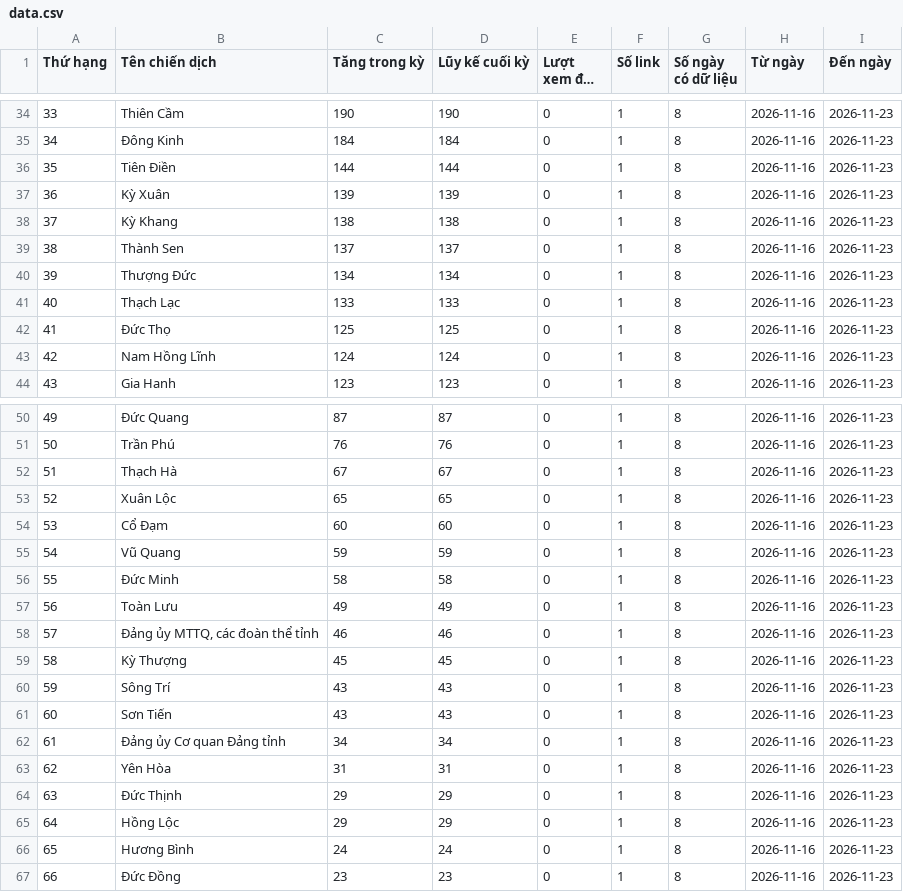
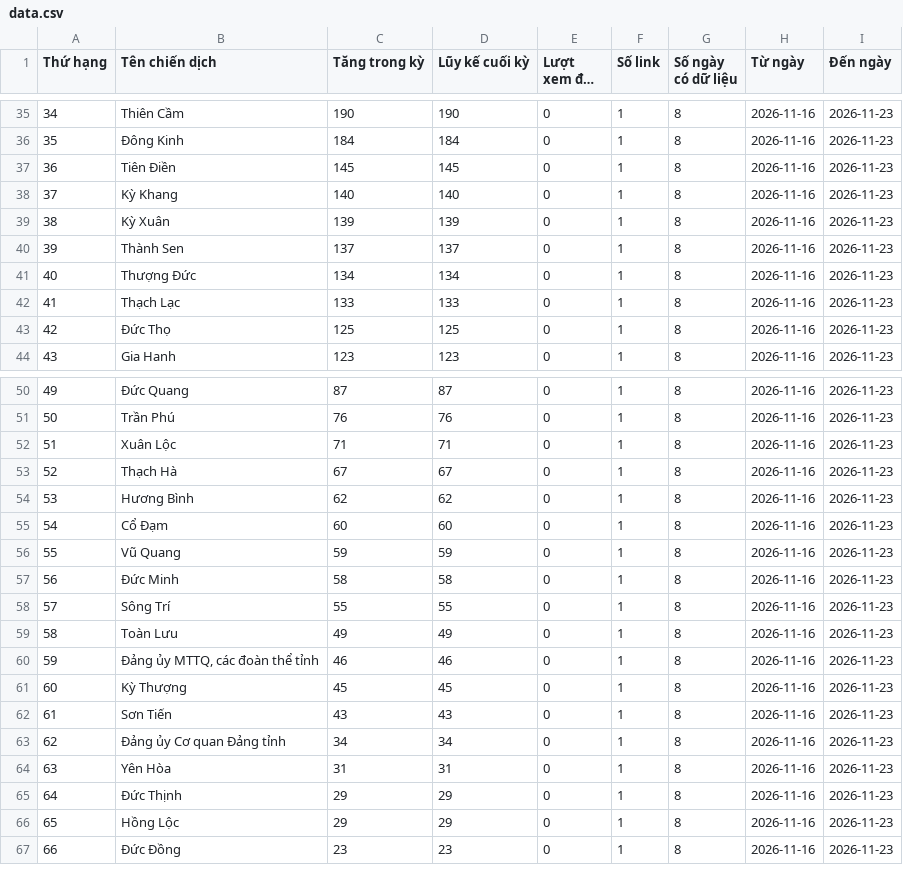
Before and after one commit to phuonglinh-ai/truyenthonghatinh, a CSV file: data.csv, drawn as a sheet; only a part is shown, gaps mark what is left out; long unchanged cells end in …; removed rows and columns are numbered as before the commit, all else as after; the diff covers the shown part only; the diff names each change by its address in the sheet, - before the commit and + after, or states it on an @@ line.

```diff
--- a/data.csv
+++ b/data.csv
@@ column A (Thứ hạng) renumbered between rows 18 and 66 @@
-C37 (Tăng trong kỳ): 144
+C37 (Tăng trong kỳ): 145
-D37 (Lũy kế cuối kỳ): 144
+D37 (Lũy kế cuối kỳ): 145
+row 38: 37 | Kỳ Khang | 140 | 140 | 0 | 1 | 8 | 2026-11-16 | 2026-11-23
-row 38: 37 | Kỳ Khang | 138 | 138 | 0 | 1 | 8 | 2026-11-16 | 2026-11-23
-row 43: 42 | Nam Hồng Lĩnh | 124 | 124 | 0 | 1 | 8 | 2026-11-16 | 2026-11-23
+row 52: 51 | Xuân Lộc | 71 | 71 | 0 | 1 | 8 | 2026-11-16 | 2026-11-23
-B54 (Tên chiến dịch): Xuân Lộc
+B54 (Tên chiến dịch): Hương Bình
-C54 (Tăng trong kỳ): 65
+C54 (Tăng trong kỳ): 62
-D54 (Lũy kế cuối kỳ): 65
+D54 (Lũy kế cuối kỳ): 62
+row 58: 57 | Sông Trí | 55 | 55 | 0 | 1 | 8 | 2026-11-16 | 2026-11-23
-row 60: 59 | Sông Trí | 43 | 43 | 0 | 1 | 8 | 2026-11-16 | 2026-11-23
-row 66: 65 | Hương Bình | 24 | 24 | 0 | 1 | 8 | 2026-11-16 | 2026-11-23
```
Also changed, not shown: 4 added rows, 3 removed rows and 24 edited cells elsewhere in this file.
